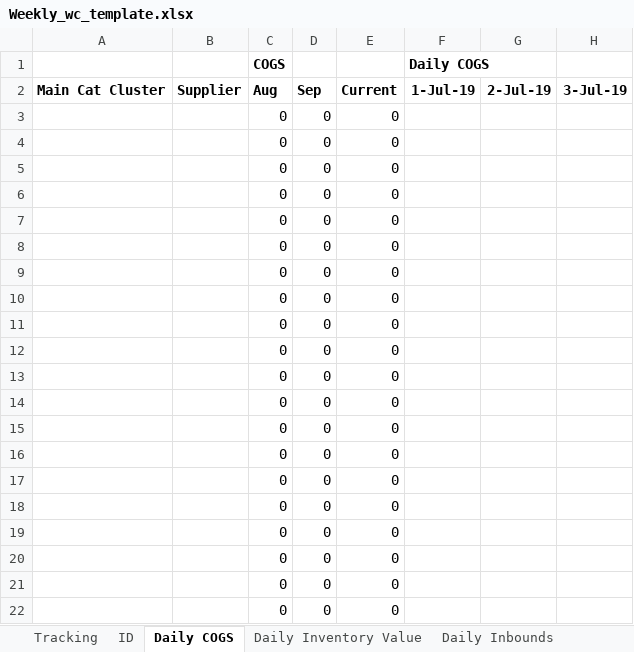
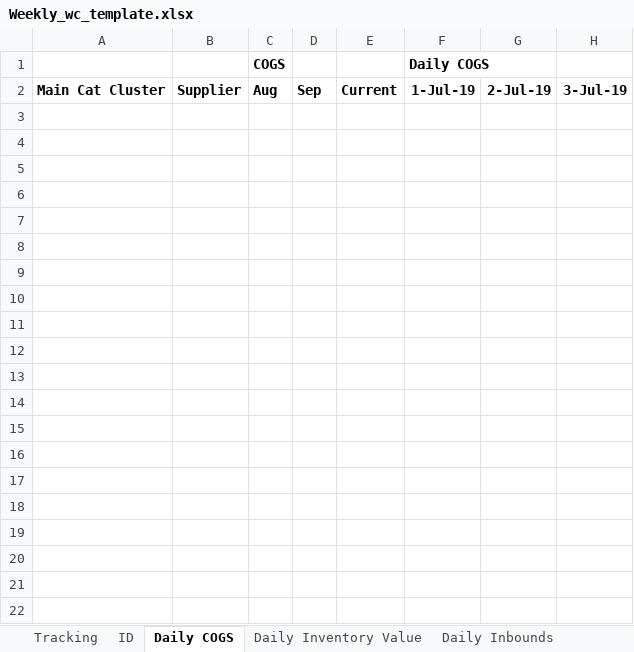
Before and after one commit to shinpark3/WC_master, an Excel workbook: ID/Weekly_wc_template.xlsx, sheet Daily COGS, drawn as a sheet; only a part is shown; values as stored, in another font and other column widths than the file's, no borders; rows hold the shown columns only; the diff covers the shown part only; the diff names each change by its address in the sheet, - before the commit and + after, or states it on an @@ line.

```diff
--- a/ID/Weekly_wc_template.xlsx (sheet Daily COGS)
+++ b/ID/Weekly_wc_template.xlsx (sheet Daily COGS)
-row 3:  |  | 0 | 0 | 0
-row 4:  |  | 0 | 0 | 0
-row 5:  |  | 0 | 0 | 0
-row 6:  |  | 0 | 0 | 0
-row 7:  |  | 0 | 0 | 0
-row 8:  |  | 0 | 0 | 0
-row 9:  |  | 0 | 0 | 0
-row 10:  |  | 0 | 0 | 0
-row 11:  |  | 0 | 0 | 0
-row 12:  |  | 0 | 0 | 0
-row 13:  |  | 0 | 0 | 0
-row 14:  |  | 0 | 0 | 0
-row 15:  |  | 0 | 0 | 0
-row 16:  |  | 0 | 0 | 0
-row 17:  |  | 0 | 0 | 0
-row 18:  |  | 0 | 0 | 0
-row 19:  |  | 0 | 0 | 0
-row 20:  |  | 0 | 0 | 0
-row 21:  |  | 0 | 0 | 0
-row 22:  |  | 0 | 0 | 0
```
Also changed, not shown: 234 removed rows elsewhere in this sheet, sheet Daily Accounts Payable, sheet Daily Inbounds, sheet Daily Inventory Value.
